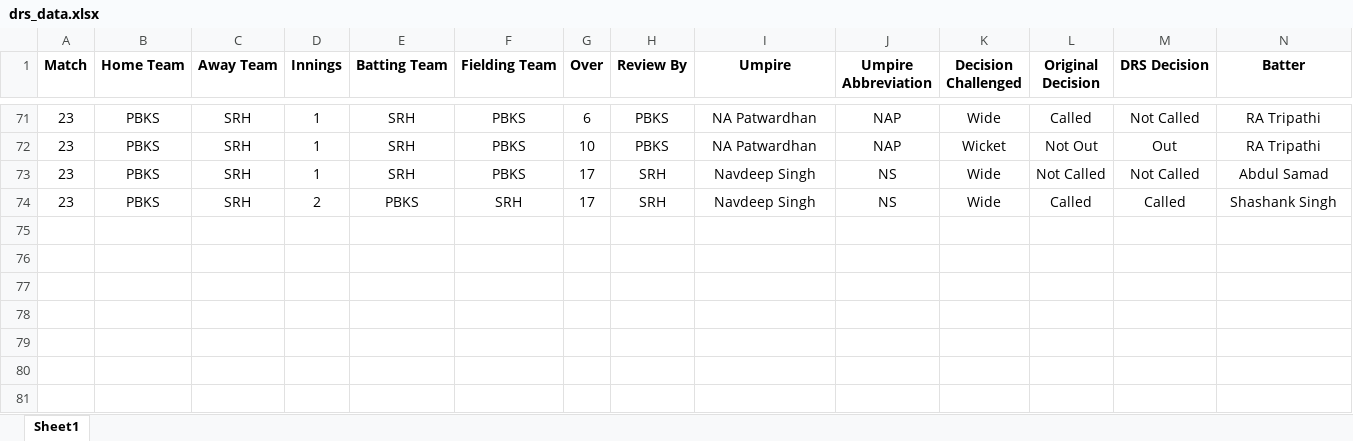
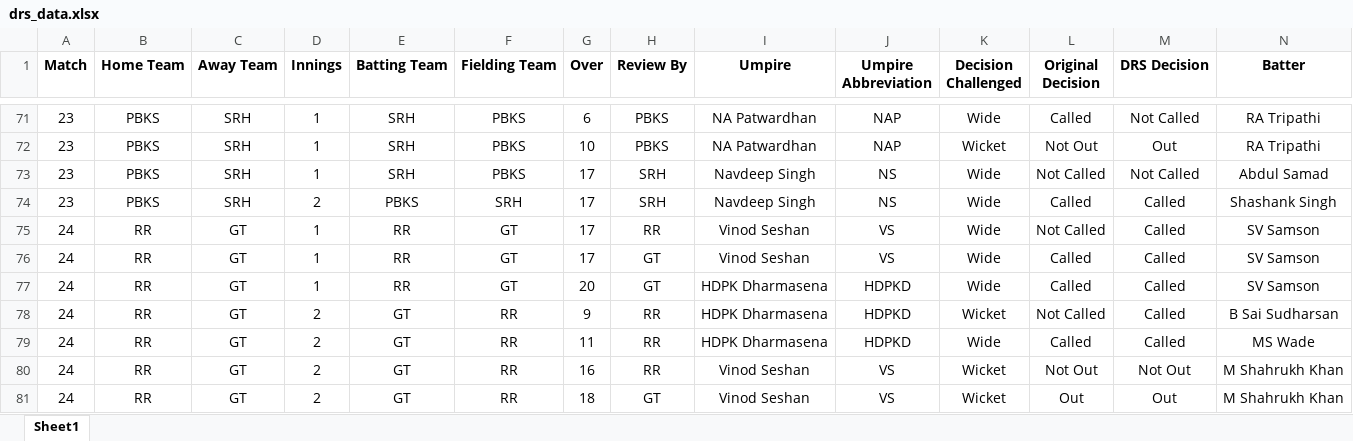
Before and after one commit to uhvardhan/Cricket-Project, an Excel workbook: data/drs_data.xlsx, sheet Sheet1, drawn as a sheet; only a part is shown, gaps mark what is left out; values as stored, in another font and other column widths than the file's, no borders; rows hold the shown columns only; the diff names each change by its address in the sheet, - before the commit and + after, or states it on an @@ line.

```diff
--- a/data/drs_data.xlsx (sheet Sheet1)
+++ b/data/drs_data.xlsx (sheet Sheet1)
+row 75: 24 | RR | GT | 1 | RR | GT | 17 | RR | Vinod Seshan | VS | Wide | Not Called | Called | SV Samson
+row 76: 24 | RR | GT | 1 | RR | GT | 17 | GT | Vinod Seshan | VS | Wide | Called | Called | SV Samson
+row 77: 24 | RR | GT | 1 | RR | GT | 20 | GT | HDPK Dharmasena | HDPKD | Wide | Called | Called | SV Samson
+row 78: 24 | RR | GT | 2 | GT | RR | 9 | RR | HDPK Dharmasena | HDPKD | Wicket | Not Called | Called | B Sai Sudharsan
+row 79: 24 | RR | GT | 2 | GT | RR | 11 | RR | HDPK Dharmasena | HDPKD | Wide | Called | Called | MS Wade
+row 80: 24 | RR | GT | 2 | GT | RR | 16 | RR | Vinod Seshan | VS | Wicket | Not Out | Not Out | M Shahrukh Khan
+row 81: 24 | RR | GT | 2 | GT | RR | 18 | GT | Vinod Seshan | VS | Wicket | Out | Out | M Shahrukh Khan
```
Also changed, not shown: 23 other files.
